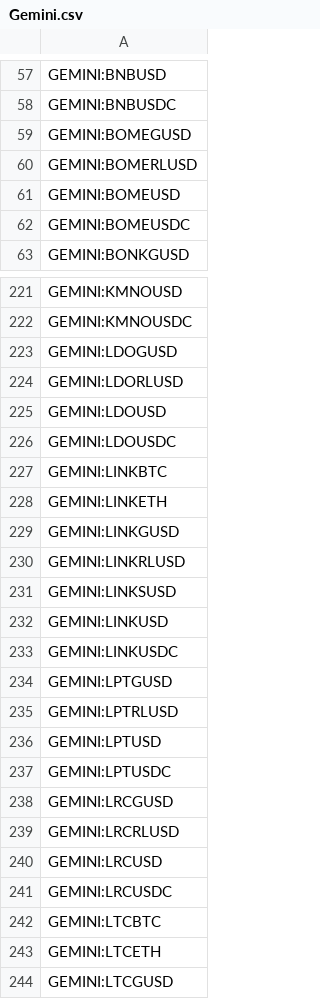
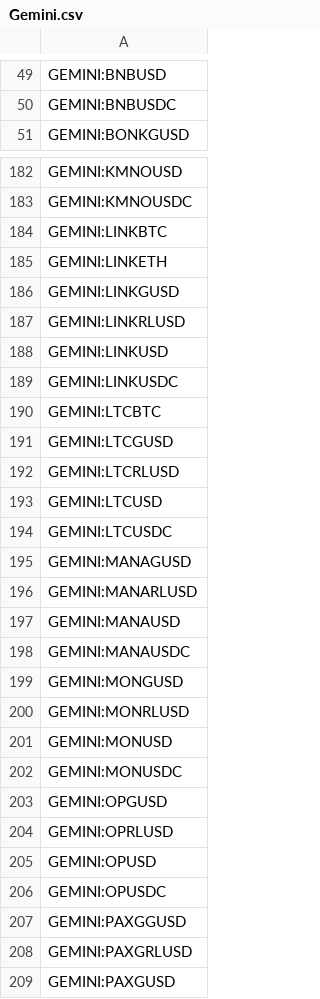
Before and after one commit to CryptowChris/Crypto-Exchanges-Tickers, a CSV file: tickers/Gemini.csv, drawn as a sheet; only a part is shown, gaps mark what is left out; the shorter side is filled out with more unchanged rows; removed rows and columns are numbered as before the commit, all else as after; the diff covers the shown part only; the diff names each change by its address in the sheet, - before the commit and + after, or states it on an @@ line.

Commit message:
Update tickers 2026-05-22
Modified CSV files: tickers/BingX.csv, tickers/BingX.futures.csv, tickers/Bitget.futures.csv, tickers/BloFin.csv, tickers/BloFin.futures.csv, tickers/Bybit.futures.csv, tickers/CoinEx.csv, tickers/CryptoCom.futures.csv, tickers/Gate.io.futures.csv, tickers/Gemini.csv, tickers/Huobi.csv, tickers/Kucoin.csv, tickers/LBank.csv, tickers/Mexc.csv, tickers/Mexc.futures.csv, tickers/OKX.futures.csv, tickers/Weex.csv, tickers/Weex.futures.csv, tickers/Whitebit.csv

Summary of changes:
BingX:
  + Added lines:
    + BINGX:SNCUSDTPS

BingX.futures:
  + Added lines:
    + BINGX:NCSKSPCX2USDUSDT.P

Bitget.futures:
  + Added lines:
    + BITGET:10000NEX.P
    + BITGET:NDX100.P
    + BITGET:SP500.P

BloFin:
  + Added lines:
    + BLOFIN:10000NEXUSDT
    + BLOFIN:URNMUSDT
  - Removed lines:
    - BLOFIN:BBUSDT

BloFin.futures:
  + Added lines:
    + BLOFIN:10000NEXUSDT
    + BLOFIN:URNMUSDT
  - Removed lines:
    - BLOFIN:BBUSDT

Bybit.futures:
  + Added lines:
    + BYBIT:BTCUSDT12JUN26.P
    + BYBIT:DOGEUSDT12JUN26.P
    + BYBIT:ETHUSDT12JUN26.P
    + BYBIT:MNTUSDT12JUN26.P
  - Removed lines:
    - BYBIT:BTCUSDT22MAY26.P
    - BYBIT:DOGEUSDT22MAY26.P
    - BYBIT:ETHUSDT22MAY26.P
    - BYBIT:MNTUSDT22MAY26.P

CoinEx:
  + Added lines:
    + COINEX:PROSUSDT
  - Removed lines:
    - COINEX:BLDUSDT
    - COINEX:MYRIAUSDT
    - COINEX:NMTUSDT
    - COINEX:PINGUSDT
    - COINEX:SNAIUSDT
    - COINEX:TREMPUSDT

CryptoCom.futures:
  + Added lines:
    + CRYPTOCOM:BTCUSD260828
    + CRYPTOCOM:ETHUSD260828

Gate.io.futures:
  + Added lines:
    + GATEIO:SPCXUSDT.P

Gemini:
  + Added lines:
    + GEMINI:USATGUSD
    + GEMINI:USATRLUSD
    + GEMINI:USATUSD
    + GEMINI:USATUSDC
    + GEMINI:XAUTGUSD
    + GEMINI:XAUTRLUSD
    + GEMINI:XAUTUSD
    + GEMINI:XAUTUSDC
  - Removed lines:
    - GEMINI:ANKRGUSD
    - GEMINI:ANKRRLUSD
    - GEMINI:ANKRUSD
    - GEMINI:ANKRUSDC
    - GEMINI:API3GUSD
    - GEMINI:API3RLUSD
    - GEMINI:API3USD
    - GEMINI:API3USDC
    - GEMINI:BOMEGUSD
    - GEMINI:BOMERLUSD
    ...

Huobi:
  - Removed lines:
    - HUOBI:ACAUSDT
    - HUOBI:ALIUSDT
    - HUOBI:BEBEUSDT
    - HUOBI:CLVUSDT
    - HUOBI:KIMAUSDT
    - HUOBI:MFERUSDT
    - HUOBI:MONUSDT
    - HUOBI:PLANCKUSDT
    - HUOBI:POLSUSDT
    - HUOBI:RDNTUSDT
    ...

Kucoin:
  + Added lines:
    + KUCOIN:ESPORTSUSDT
    + KUCOIN:PIEVERSEUSDT
  - Removed lines:
    - KUCOIN:SEEKUSDT

LBank:
  +
[Summary truncated]

```diff
--- a/tickers/Gemini.csv
+++ b/tickers/Gemini.csv
-row 59: GEMINI:BOMEGUSD
-row 60: GEMINI:BOMERLUSD
-row 61: GEMINI:BOMEUSD
-row 62: GEMINI:BOMEUSDC
-row 223: GEMINI:LDOGUSD
-row 224: GEMINI:LDORLUSD
-row 225: GEMINI:LDOUSD
-row 226: GEMINI:LDOUSDC
-row 231: GEMINI:LINKSUSD
-row 234: GEMINI:LPTGUSD
-row 235: GEMINI:LPTRLUSD
-row 236: GEMINI:LPTUSD
-row 237: GEMINI:LPTUSDC
-row 238: GEMINI:LRCGUSD
-row 239: GEMINI:LRCRLUSD
-row 240: GEMINI:LRCUSD
-row 241: GEMINI:LRCUSDC
-row 243: GEMINI:LTCETH
```
Also changed, not shown: 8 added rows and 63 removed rows elsewhere in this file, tickers/Bitget.futures.csv, tickers/CoinEx.csv, 16 other files.
